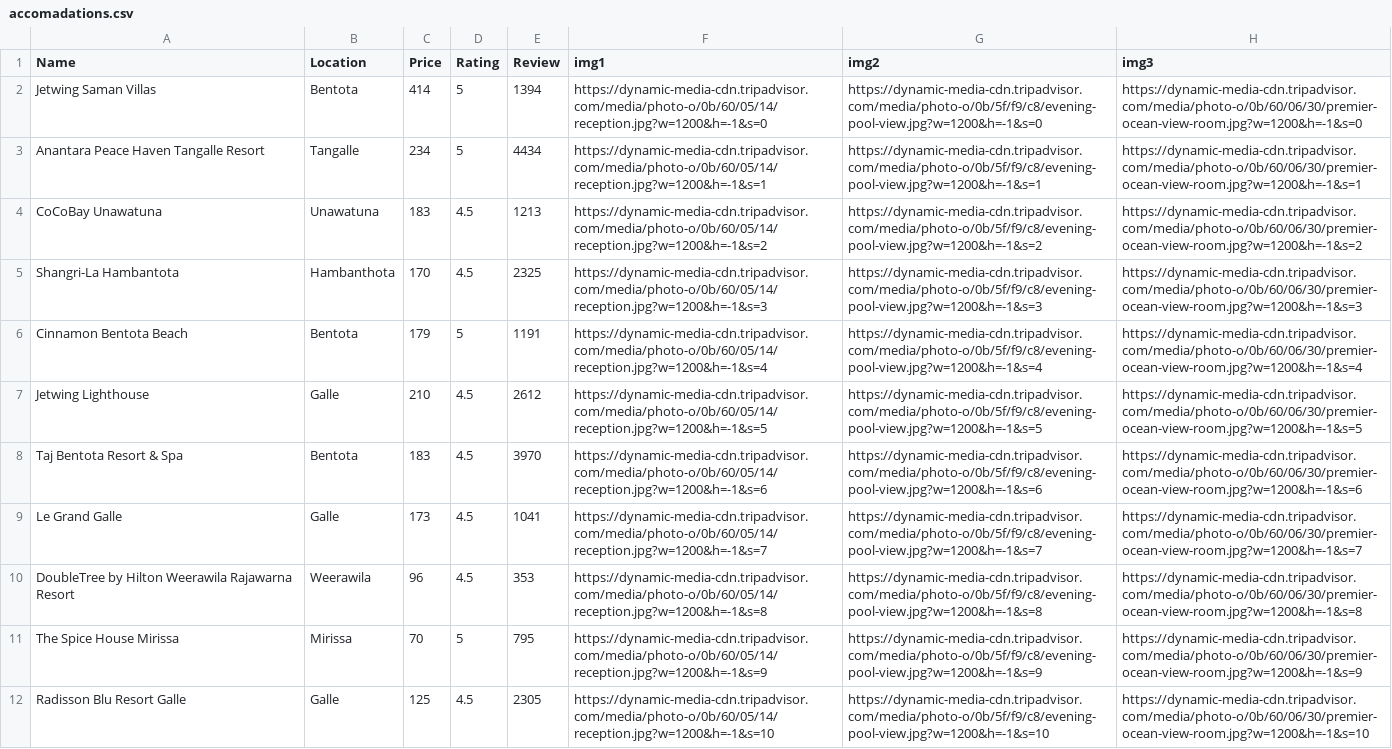
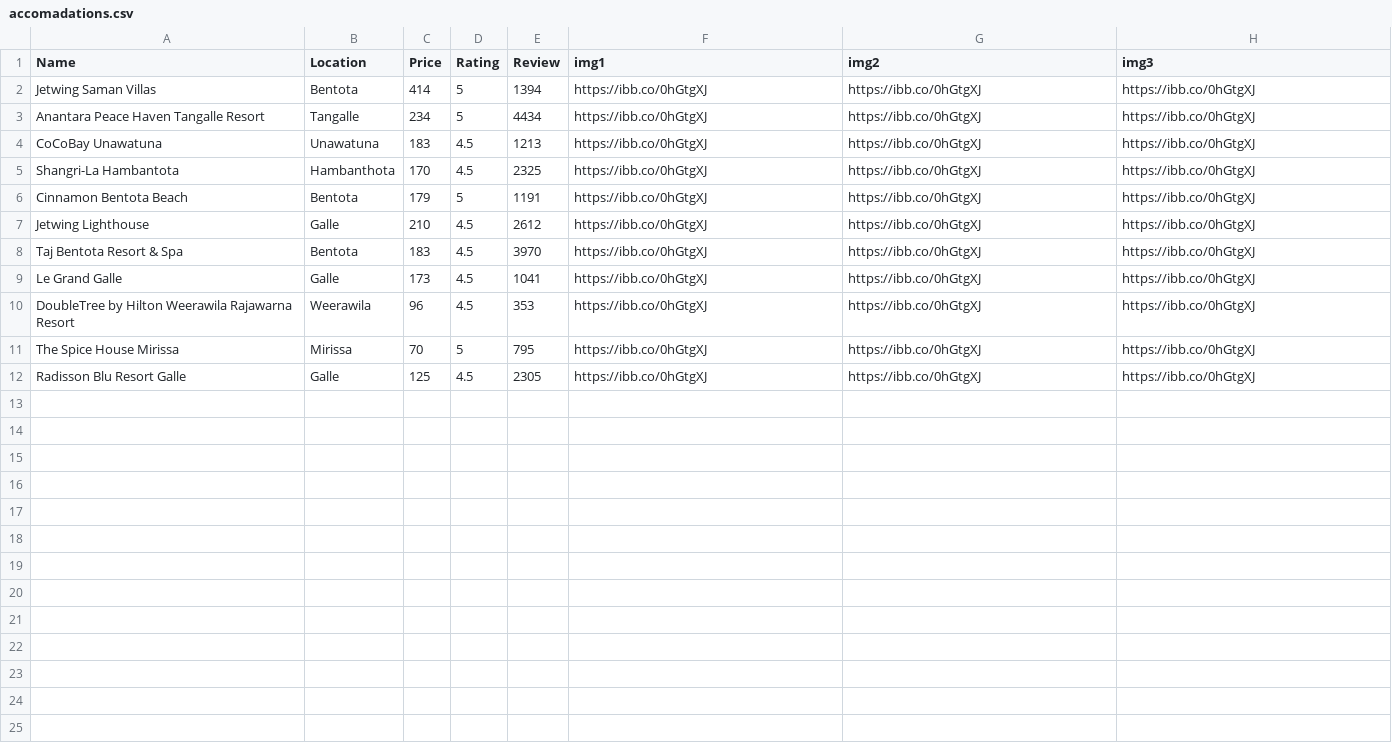
Before and after one commit to DushanSenadheera/project_rover, a CSV file: model/data/accomadations.csv, drawn as a sheet.

```diff
--- a/model/data/accomadations.csv
+++ b/model/data/accomadations.csv
@@ -1,12 +1,12 @@
 Name,Location,Price,Rating,Review,img1,img2,img3
-Jetwing Saman Villas,Bentota,414,5,1394,https://dynamic-media-cdn.tripadvisor.com/media/photo-o/0b/60/05/14/reception.jpg?w=1200&h=-1&s=0,https://dynamic-media-cdn.tripadvisor.com/media/photo-o/0b/5f/f9/c8/evening-pool-view.jpg?w=1200&h=-1&s=0,https://dynamic-media-cdn.tripadvisor.com/media/photo-o/0b/60/06/30/premier-ocean-view-room.jpg?w=1200&h=-1&s=0
-Anantara Peace Haven Tangalle Resort,Tangalle,234,5,4434,https://dynamic-media-cdn.tripadvisor.com/media/photo-o/0b/60/05/14/reception.jpg?w=1200&h=-1&s=1,https://dynamic-media-cdn.tripadvisor.com/media/photo-o/0b/5f/f9/c8/evening-pool-view.jpg?w=1200&h=-1&s=1,https://dynamic-media-cdn.tripadvisor.com/media/photo-o/0b/60/06/30/premier-ocean-view-room.jpg?w=1200&h=-1&s=1
-CoCoBay Unawatuna,Unawatuna,183,4.5,1213,https://dynamic-media-cdn.tripadvisor.com/media/photo-o/0b/60/05/14/reception.jpg?w=1200&h=-1&s=2,https://dynamic-media-cdn.tripadvisor.com/media/photo-o/0b/5f/f9/c8/evening-pool-view.jpg?w=1200&h=-1&s=2,https://dynamic-media-cdn.tripadvisor.com/media/photo-o/0b/60/06/30/premier-ocean-view-room.jpg?w=1200&h=-1&s=2
-Shangri-La Hambantota,Hambanthota,170,4.5,2325,https://dynamic-media-cdn.tripadvisor.com/media/photo-o/0b/60/05/14/reception.jpg?w=1200&h=-1&s=3,https://dynamic-media-cdn.tripadvisor.com/media/photo-o/0b/5f/f9/c8/evening-pool-view.jpg?w=1200&h=-1&s=3,https://dynamic-media-cdn.tripadvisor.com/media/photo-o/0b/60/06/30/premier-ocean-view-room.jpg?w=1200&h=-1&s=3
-Cinnamon Bentota Beach,Bentota,179,5,1191,https://dynamic-media-cdn.tripadvisor.com/media/photo-o/0b/60/05/14/reception.jpg?w=1200&h=-1&s=4,https://dynamic-media-cdn.tripadvisor.com/media/photo-o/0b/5f/f9/c8/evening-pool-view.jpg?w=1200&h=-1&s=4,https://dynamic-media-cdn.tripadvisor.com/media/photo-o/0b/60/06/30/premier-ocean-view-room.jpg?w=1200&h=-1&s=4
-Jetwing Lighthouse,Galle,210,4.5,2612,https://dynamic-media-cdn.tripadvisor.com/media/photo-o/0b/60/05/14/reception.jpg?w=1200&h=-1&s=5,https://dynamic-media-cdn.tripadvisor.com/media/photo-o/0b/5f/f9/c8/evening-pool-view.jpg?w=1200&h=-1&s=5,https://dynamic-media-cdn.tripadvisor.com/media/photo-o/0b/60/06/30/premier-ocean-view-room.jpg?w=1200&h=-1&s=5
-Taj Bentota Resort & Spa,Bentota,183,4.5,3970,https://dynamic-media-cdn.tripadvisor.com/media/photo-o/0b/60/05/14/reception.jpg?w=1200&h=-1&s=6,https://dynamic-media-cdn.tripadvisor.com/media/photo-o/0b/5f/f9/c8/evening-pool-view.jpg?w=1200&h=-1&s=6,https://dynamic-media-cdn.tripadvisor.com/media/photo-o/0b/60/06/30/premier-ocean-view-room.jpg?w=1200&h=-1&s=6
-Le Grand Galle,Galle,173,4.5,1041,https://dynamic-media-cdn.tripadvisor.com/media/photo-o/0b/60/05/14/reception.jpg?w=1200&h=-1&s=7,https://dynamic-media-cdn.tripadvisor.com/media/photo-o/0b/5f/f9/c8/evening-pool-view.jpg?w=1200&h=-1&s=7,https://dynamic-media-cdn.tripadvisor.com/media/photo-o/0b/60/06/30/premier-ocean-view-room.jpg?w=1200&h=-1&s=7
-DoubleTree by Hilton Weerawila Rajawarna Resort,Weerawila,96,4.5,353,https://dynamic-media-cdn.tripadvisor.com/media/photo-o/0b/60/05/14/reception.jpg?w=1200&h=-1&s=8,https://dynamic-media-cdn.tripadvisor.com/media/photo-o/0b/5f/f9/c8/evening-pool-view.jpg?w=1200&h=-1&s=8,https://dynamic-media-cdn.tripadvisor.com/media/photo-o/0b/60/06/30/premier-ocean-view-room.jpg?w=1200&h=-1&s=8
-The Spice House Mirissa,Mirissa,70,5,795,https://dynamic-media-cdn.tripadvisor.com/media/photo-o/0b/60/05/14/reception.jpg?w=1200&h=-1&s=9,https://dynamic-media-cdn.tripadvisor.com/media/photo-o/0b/5f/f9/c8/evening-pool-view.jpg?w=1200&h=-1&s=9,https://dynamic-media-cdn.tripadvisor.com/media/photo-o/0b/60/06/30/premier-ocean-view-room.jpg?w=1200&h=-1&s=9
-Radisson Blu Resort Galle,Galle,125,4.5,2305,https://dynamic-media-cdn.tripadvisor.com/media/photo-o/0b/60/05/14/reception.jpg?w=1200&h=-1&s=10,https://dynamic-media-cdn.tripadvisor.com/media/photo-o/0b/5f/f9/c8/evening-pool-view.jpg?w=1200&h=-1&s=10,https://dynamic-media-cdn.tripadvisor.com/media/photo-o/0b/60/06/30/premier-ocean-view-room.jpg?w=1200&h=-1&s=10
+Jetwing Saman Villas,Bentota,414,5,1394,https://ibb.co/0hGtgXJ,https://ibb.co/0hGtgXJ,https://ibb.co/0hGtgXJ
+Anantara Peace Haven Tangalle Resort,Tangalle,234,5,4434,https://ibb.co/0hGtgXJ,https://ibb.co/0hGtgXJ,https://ibb.co/0hGtgXJ
+CoCoBay Unawatuna,Unawatuna,183,4.5,1213,https://ibb.co/0hGtgXJ,https://ibb.co/0hGtgXJ,https://ibb.co/0hGtgXJ
+Shangri-La Hambantota,Hambanthota,170,4.5,2325,https://ibb.co/0hGtgXJ,https://ibb.co/0hGtgXJ,https://ibb.co/0hGtgXJ
+Cinnamon Bentota Beach,Bentota,179,5,1191,https://ibb.co/0hGtgXJ,https://ibb.co/0hGtgXJ,https://ibb.co/0hGtgXJ
+Jetwing Lighthouse,Galle,210,4.5,2612,https://ibb.co/0hGtgXJ,https://ibb.co/0hGtgXJ,https://ibb.co/0hGtgXJ
+Taj Bentota Resort & Spa,Bentota,183,4.5,3970,https://ibb.co/0hGtgXJ,https://ibb.co/0hGtgXJ,https://ibb.co/0hGtgXJ
+Le Grand Galle,Galle,173,4.5,1041,https://ibb.co/0hGtgXJ,https://ibb.co/0hGtgXJ,https://ibb.co/0hGtgXJ
+DoubleTree by Hilton Weerawila Rajawarna Resort,Weerawila,96,4.5,353,https://ibb.co/0hGtgXJ,https://ibb.co/0hGtgXJ,https://ibb.co/0hGtgXJ
+The Spice House Mirissa,Mirissa,70,5,795,https://ibb.co/0hGtgXJ,https://ibb.co/0hGtgXJ,https://ibb.co/0hGtgXJ
+Radisson Blu Resort Galle,Galle,125,4.5,2305,https://ibb.co/0hGtgXJ,https://ibb.co/0hGtgXJ,https://ibb.co/0hGtgXJ
```
Also changed, not shown: 12 other files.
